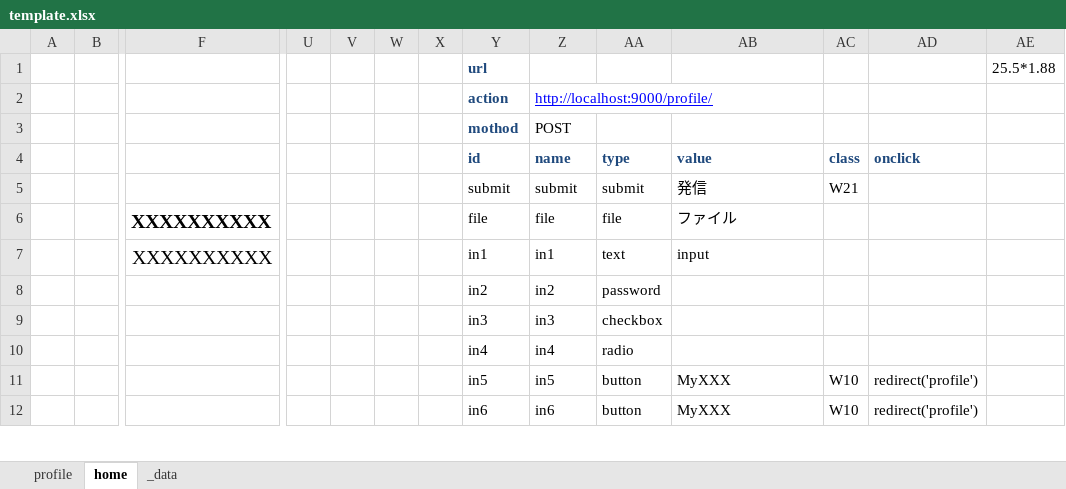
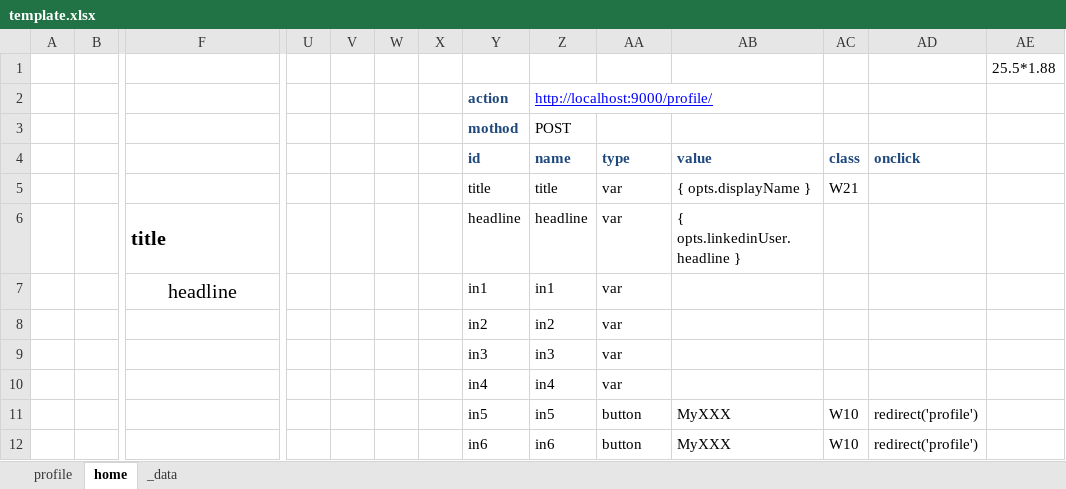
Before and after one commit to shouaya/minipage, an Excel workbook: template.xlsx, sheet home, drawn as a sheet; only a part is shown, gaps mark what is left out; values as stored, in another font and other column widths than the file's, no borders; removed rows and columns are numbered as before the commit, all else as after; rows hold the shown columns only; the diff names each change by its address in the sheet, - before the commit and + after, or states it on an @@ line.

```diff
--- a/template.xlsx (sheet home)
+++ b/template.xlsx (sheet home)
-Y1 (id): url
+Y1 (id): (empty)
-row 5:  |  |  |  |  |  |  | submit | submit | submit | 発信 | W21
-row 6:  |  | XXXXXXXXXX |  |  |  |  | file | file | file | ファイル
-row 7:  |  | XXXXXXXXXX |  |  |  |  | in1 | in1 | text | input
+row 5:  |  |  |  |  |  |  | title | title | var | { opts.displayName } | W21
+row 6:  |  | title |  |  |  |  | headline | headline | var | { opts.linkedinUser.headline }
+row 7:  |  | headline |  |  |  |  | in1 | in1 | var
-AA8 (type): password
+AA8 (type): var
-AA9 (type): checkbox
+AA9 (type): var
-AA10 (type): radio
+AA10 (type): var
```
Also changed, not shown: sheet profile, sheet _data, 8 other files.
